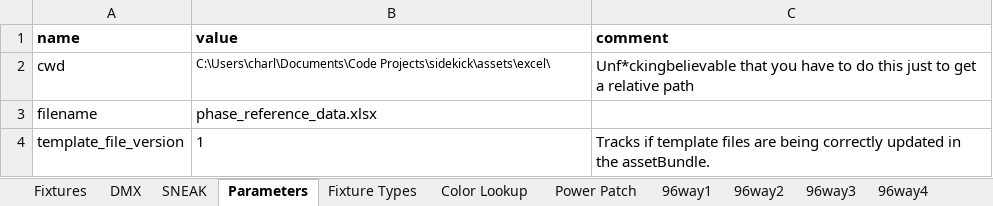
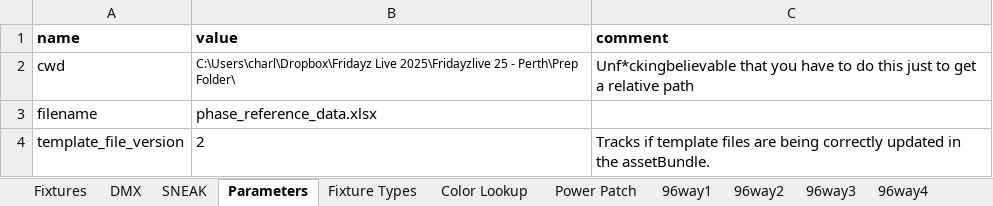
Before and after one commit to Charlie9830/sidekick, an Excel workbook: assets/excel/prg_power_patch.xlsx, sheet Parameters, drawn as a sheet; values as stored, in another font and other column widths than the file's, no borders; table styles not drawn; the diff names each change by its address in the sheet, - before the commit and + after, or states it on an @@ line.

```diff
--- a/assets/excel/prg_power_patch.xlsx (sheet Parameters)
+++ b/assets/excel/prg_power_patch.xlsx (sheet Parameters)
-B2 (value): C:\Users\charl\Documents\Code Projects\sidekick\assets\excel\
+B2 (value): C:\Users\charl\Dropbox\Fridayz Live 2025\Fridayzlive 25 - Perth\Prep Folder\
-B4 (value): 1
+B4 (value): 2
```
Also changed, not shown: charts or pictures, 4 other files.
